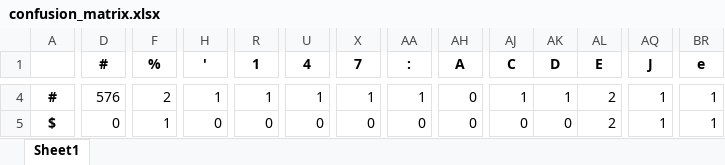
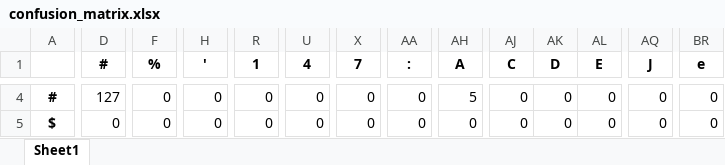
Before and after one commit to shaneweisz/OCR-Character-Confusion, an Excel workbook: conf_matrix_automation/confusion_matrix.xlsx, sheet Sheet1, drawn as a sheet; only a part is shown, gaps mark what is left out; values as stored, in another font and other column widths than the file's, no borders; conditional formats not drawn; the diff covers the shown part only; the diff names each change by its address in the sheet, - before the commit and + after, or states it on an @@ line.

```diff
--- a/conf_matrix_automation/confusion_matrix.xlsx (sheet Sheet1)
+++ b/conf_matrix_automation/confusion_matrix.xlsx (sheet Sheet1)
-D4 (#): 576
+D4 (#): 127
-F4 (%): 2
+F4 (%): 0
-H4 ('): 1
+H4 ('): 0
-R4 (1): 1
+R4 (1): 0
-U4 (4): 1
+U4 (4): 0
-X4 (7): 1
+X4 (7): 0
-AA4 (:): 1
+AA4 (:): 0
-AH4 (A): 0
+AH4 (A): 5
-AJ4 (C): 1
+AJ4 (C): 0
-AK4 (D): 1
+AK4 (D): 0
-AL4:AL5 (E): 2
+AL4:AL5 (E): 0
-AQ4:AQ5 (J): 1
+AQ4:AQ5 (J): 0
-BR4:BR5 (e): 1
+BR4:BR5 (e): 0
-F5 (%): 1
+F5 (%): 0
```
Also changed, not shown: 1615 edited cells elsewhere in this sheet, 9 other files.
